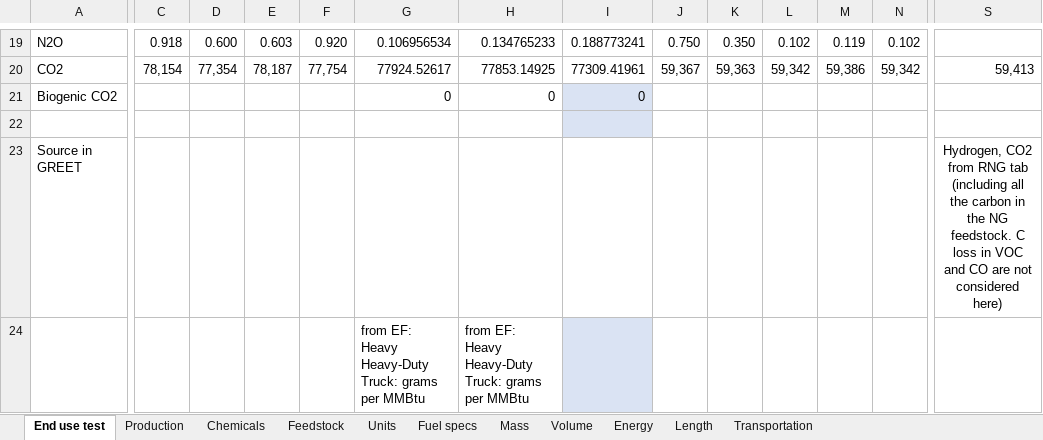
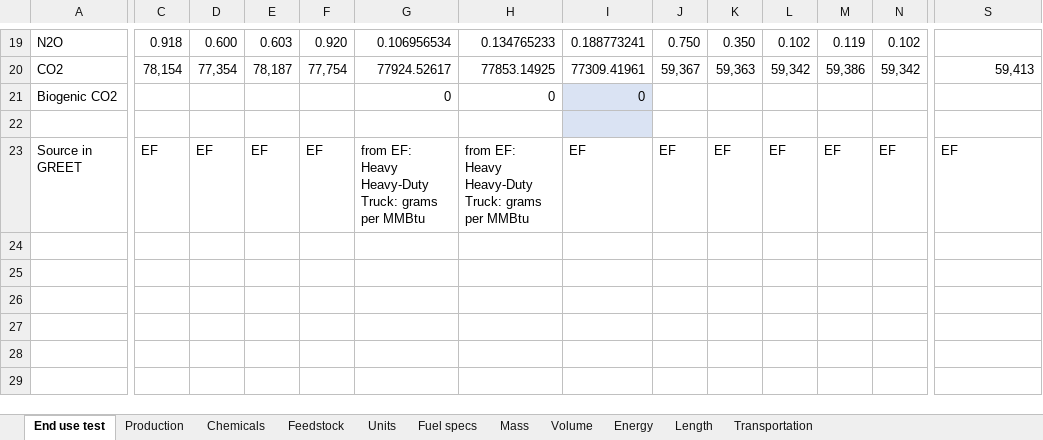
Before and after one commit to olw0905/Interactive-SCSA_Dash, an Excel workbook: Lookup table_prototyping_greet2022.xlsx, sheet End use test, drawn as a sheet; only a part is shown, gaps mark what is left out; values as stored, in another font and other column widths than the file's, no borders; rows hold the shown columns only; the diff covers the shown part only; the diff names each change by its address in the sheet, - before the commit and + after, or states it on an @@ line.

Commit message:
Set GREET2022 as default (the results are not correct yet)

```diff
--- a/Lookup table_prototyping_greet2022.xlsx (sheet End use test)
+++ b/Lookup table_prototyping_greet2022.xlsx (sheet End use test)
-C23: (empty)
+C23: EF
-D23: (empty)
+D23: EF
-E23: (empty)
+E23: EF
-F23: (empty)
+F23: EF
-G23: (empty)
+G23: from EF: Heavy Heavy-Duty Truck: grams per MMBtu
-H23: (empty)
+H23: from EF: Heavy Heavy-Duty Truck: grams per MMBtu
-I23: (empty)
+I23: EF
-J23: (empty)
+J23: EF
-K23: (empty)
+K23: EF
-L23: (empty)
+L23: EF
-M23: (empty)
+M23: EF
-N23: (empty)
+N23: EF
-S23: Hydrogen, CO2 from RNG tab (including all the carbon in the NG feedstock. C loss in VOC and CO are not considered here)
+S23: EF
-S23 alignment: center
+S23 alignment: left
-row 24:  |  |  |  |  | from EF: Heavy Heavy-Duty Truck: grams per MMBtu | from EF: Heavy Heavy-Duty Truck: grams per MMBtu
```
Also changed, not shown: 4 edited cells, cell formats and merged cells elsewhere in this sheet, 2 other files.
